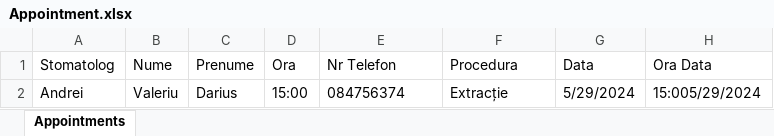
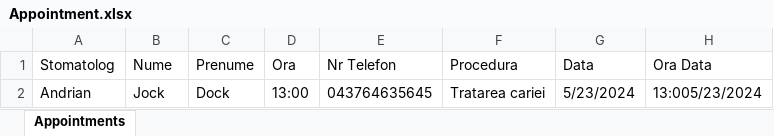
Before and after one commit to DanC144/TMPPP, an Excel workbook: Appointment.xlsx, sheet Appointments, drawn as a sheet; values as stored, in another font and other column widths than the file's, no borders; removed rows and columns are numbered as before the commit, all else as after; the diff names each change by its address in the sheet, - before the commit and + after, or states it on an @@ line.

Commit message:
Memento is working and now deleting data from database more consistent

```diff
--- a/Appointment.xlsx (sheet Appointments)
+++ b/Appointment.xlsx (sheet Appointments)
-row 2: Andrei | Valeriu | Darius | 15:00 | 084756374 | Extracție | 5/29/2024 | 15:005/29/2024
+row 2: Andrian | Jock | Dock | 13:00 | 043764635645 | Tratarea cariei | 5/23/2024 | 13:005/23/2024
```
Also changed, not shown: 16 other files.
